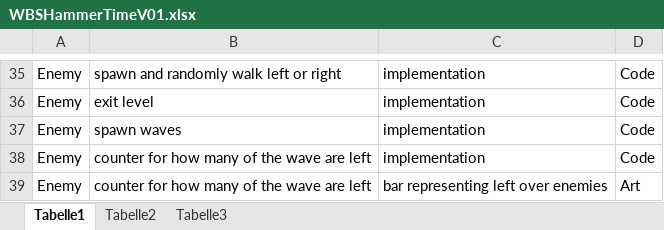
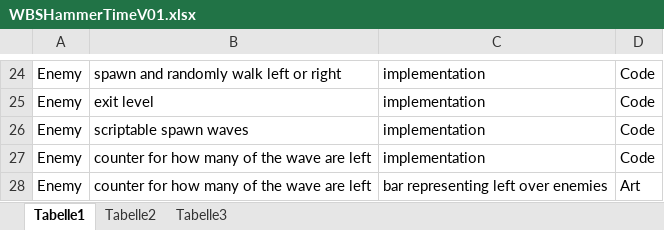
Before and after one commit to Assertores/HammerMan, an Excel workbook: Documentation/WBSHammerTimeV01.xlsx, sheet Tabelle1, drawn as a sheet; only a part is shown, gaps mark what is left out; values as stored, in another font and other column widths than the file's, no borders; table styles not drawn; addresses are those after the commit; the diff covers the shown part only; the diff names each change by its address in the sheet, - before the commit and + after, or states it on an @@ line.

Commit message:
Changed WBS (movement updated, Main Character renamed to Hammer Man, scriptable spawn waves )

```diff
--- a/Documentation/WBSHammerTimeV01.xlsx (sheet Tabelle1)
+++ b/Documentation/WBSHammerTimeV01.xlsx (sheet Tabelle1)
-B26: spawn waves
+B26: scriptable spawn waves
```
Also changed, not shown: 11 removed rows and 29 edited cells elsewhere in this sheet.
